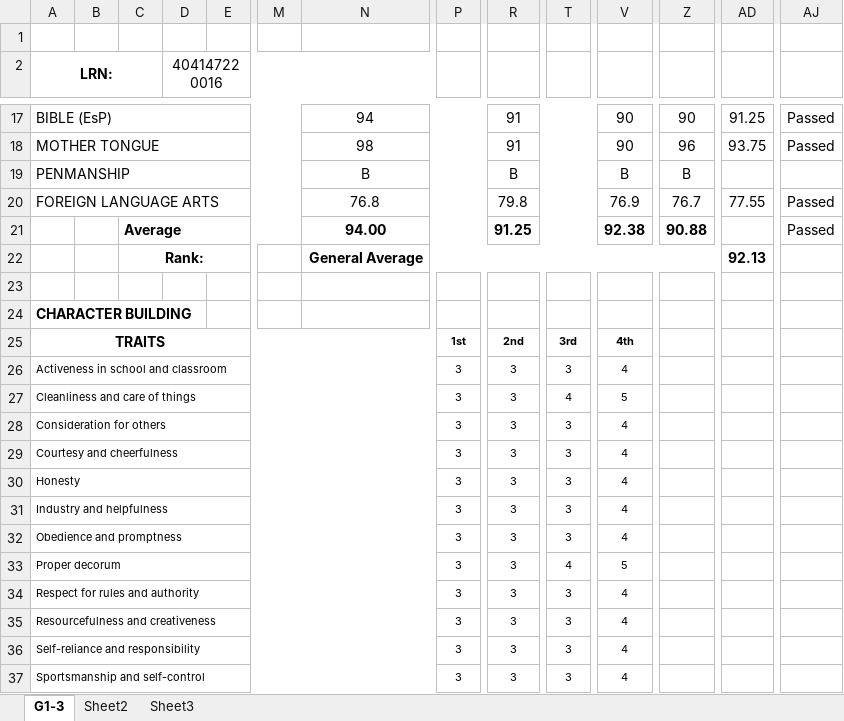
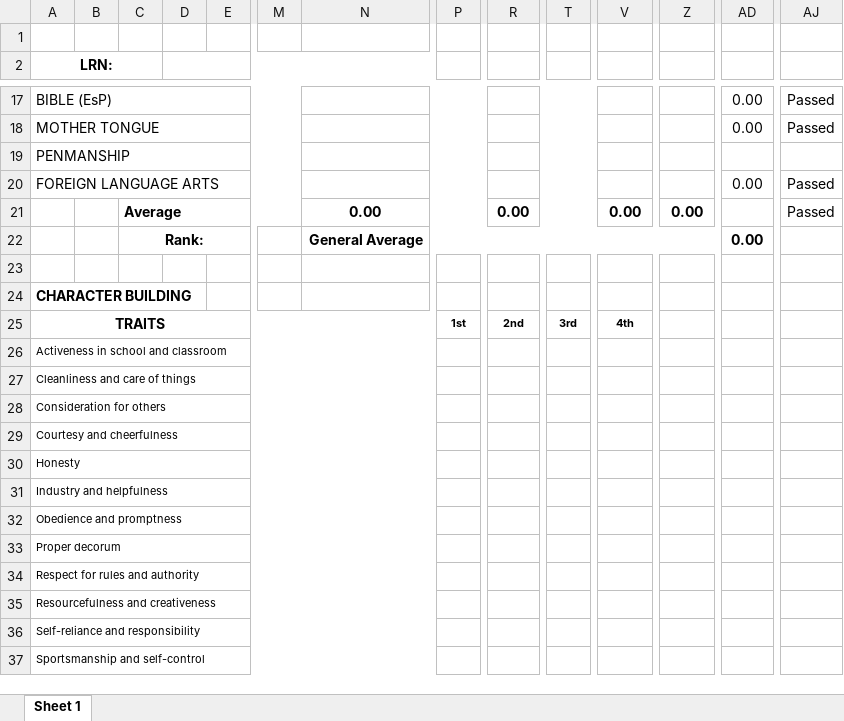
Before and after one commit to gerneynalda/schoolsys, an Excel workbook: public/files/report_card_templates/Grade1-3.xlsx, sheet Sheet 1, drawn as a sheet; only a part is shown, gaps mark what is left out; values as stored, in another font and other column widths than the file's, no borders; removed rows and columns are numbered as before the commit, all else as after; rows hold the shown columns only; the diff covers the shown part only; the diff names each change by its address in the sheet, - before the commit and + after, or states it on an @@ line.

```diff
--- a/public/files/report_card_templates/Grade1-3.xlsx (sheet Sheet 1)
+++ b/public/files/report_card_templates/Grade1-3.xlsx (sheet Sheet 1)
-sheet tab: G1-3
+sheet tab: Sheet 1
-sheet tab: Sheet2
-sheet tab: Sheet3
-D2: 404147220016
+D2: (empty)
-N17: 94
+N17: (empty)
-R17:R18: 91
+R17:R18: (empty)
-V17:V18: 90
+V17:V18: (empty)
-Z17: 90
+Z17: (empty)
-AD17: 91.25
+AD17: 0.00
-N18: 98
+N18: (empty)
-Z18: 96
+Z18: (empty)
-AD18: 93.75
+AD18: 0.00
-N19: B
+N19: (empty)
-R19: B
+R19: (empty)
-V19: B
+V19: (empty)
-Z19: B
+Z19: (empty)
-N20: 76.8
+N20: (empty)
-R20: 79.8
+R20: (empty)
-V20: 76.9
+V20: (empty)
-Z20: 76.7
+Z20: (empty)
-AD20: 77.55
+AD20: 0.00
-row 21:  |  | Average |  |  |  | 94.00 |  | 91.25 |  | 92.38 | 90.88 |  | Passed
+row 21:  |  | Average |  |  |  | 0.00 |  | 0.00 |  | 0.00 | 0.00 |  | Passed
-AD22: 92.13
+AD22: 0.00
-P26:P37: 3
+P26:P37: (empty)
-R26:R37: 3
+R26:R37: (empty)
-T26: 3
+T26: (empty)
-V26: 4
+V26: (empty)
-T27: 4
+T27: (empty)
-V27: 5
+V27: (empty)
-T28:T32: 3
+T28:T32: (empty)
-V28:V32: 4
+V28:V32: (empty)
-T33: 4
+T33: (empty)
-V33: 5
+V33: (empty)
-T34:T37: 3
+T34:T37: (empty)
-V34:V37: 4
+V34:V37: (empty)
```
Also changed, not shown: 4 added rows, 4 removed rows and 61 edited cells elsewhere in this sheet, charts or pictures, 2 other files.
